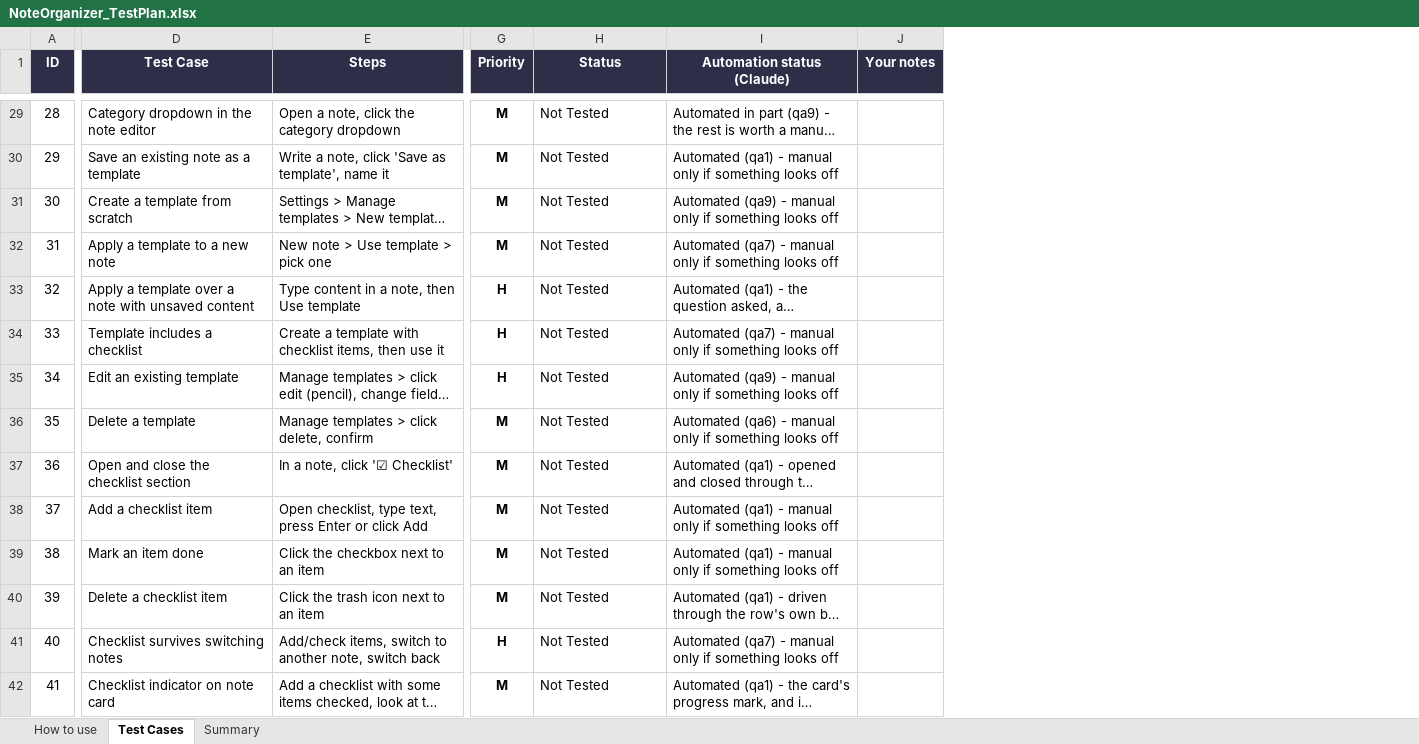
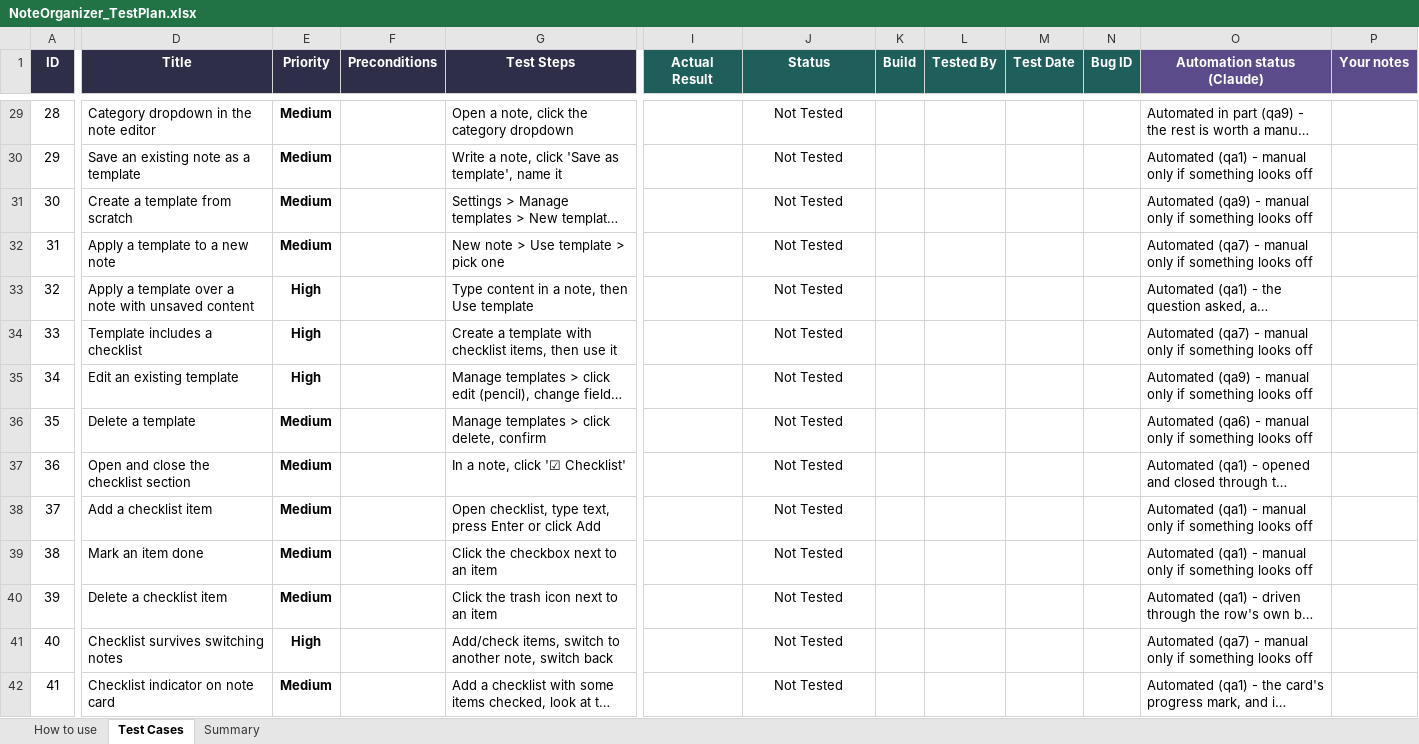
Before and after one commit to AlexandraMoldovan95/noteOrganizer, an Excel workbook: qa/NoteOrganizer_TestPlan.xlsx, sheet Test Cases, drawn as a sheet; only a part is shown, gaps mark what is left out; long unchanged cells end in …; values as stored, in another font and other column widths than the file's, no borders; conditional formats not drawn; removed rows and columns are numbered as before the commit, all else as after; the diff covers the shown part only; the diff names each change by its address in the sheet, - before the commit and + after, or states it on an @@ line.

```diff
--- a/qa/NoteOrganizer_TestPlan.xlsx (sheet Test Cases)
+++ b/qa/NoteOrganizer_TestPlan.xlsx (sheet Test Cases)
+column E (Priority), rows 29-42: Medium | Medium | Medium | Medium | High | High | High | Medium | Medium | Medium | Medium | Medium | High | Medium
+column F (Preconditions), empty
-column G (Priority), rows 29-42: M | M | M | M | H | H | H | M | M | M | M | M | H | M
+column I (Actual Result), empty
+column K (Build), empty
+column L (Tested By), empty
+column M (Test Date), empty
+column N (Bug ID), empty
-D1: Test Case
+D1: Title
-G1: Steps
+G1: Test Steps
-J1 fill: #2E2E48
+J1 fill: #1F5F5B
-O1:P1 fill: #2E2E48
+O1:P1 fill: #5B4B8A
-J29:J42 alignment: left
+J29:J42 alignment: center
```
Also changed, not shown: 54 edited cells and cell formats elsewhere in this sheet, sheet Summary, sheet How to use.
